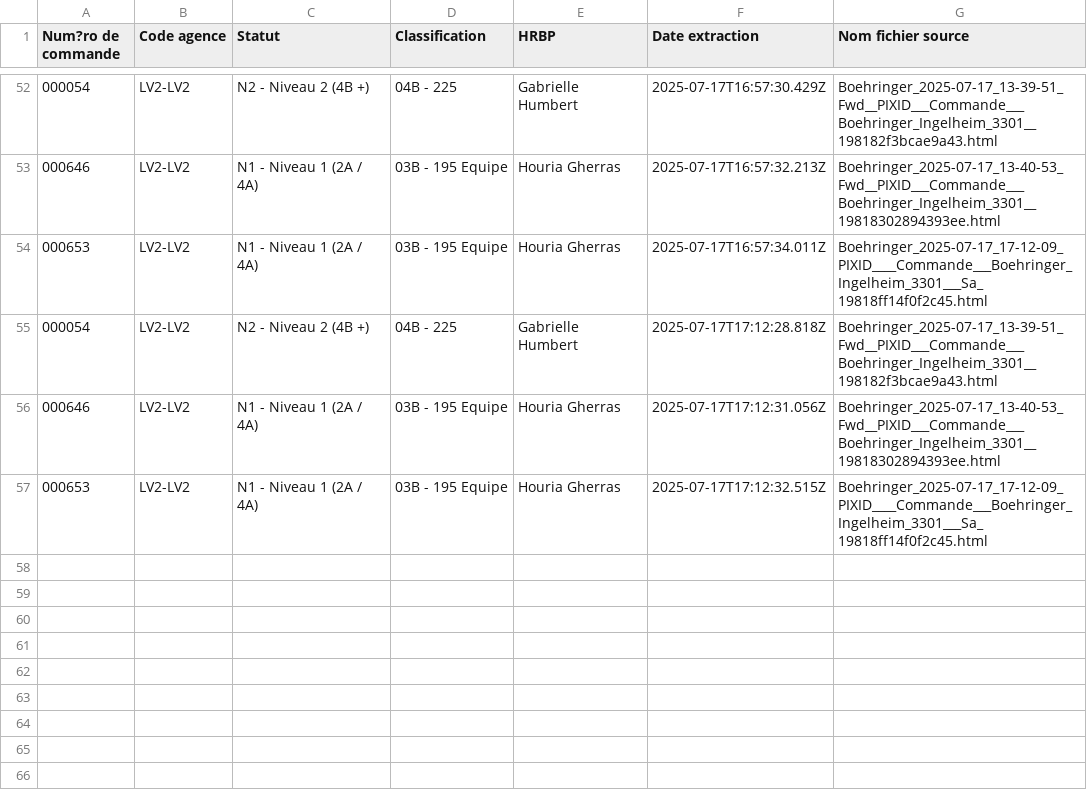
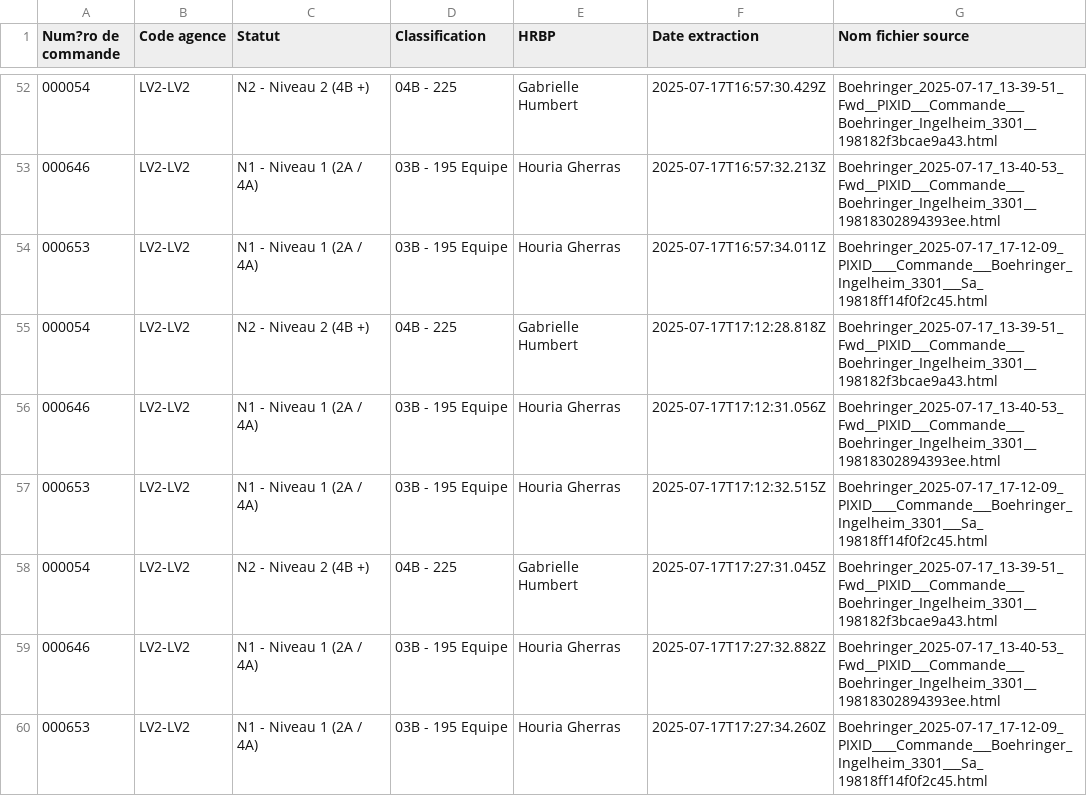
Before and after one commit to younessemlali/xml-boehringer-corrector, a CSV file: commandes.csv, drawn as a sheet; only a part is shown, gaps mark what is left out; the diff names each change by its address in the sheet, - before the commit and + after, or states it on an @@ line.

Commit message:
Mise à jour des commandes

```diff
--- a/commandes.csv
+++ b/commandes.csv
+row 58: 000054 | LV2-LV2 | N2 - Niveau 2 (4B +) | 04B - 225 | Gabrielle Humbert | 2025-07-17T17:27:31.045Z | Boehringer_2025-07-17_13-39-51_Fwd__PIXID___Commande___Boehringer_Ingelheim_3301__198182f3bcae9a43.html
+row 59: 000646 | LV2-LV2 | N1 - Niveau 1 (2A / 4A) | 03B - 195 Equipe | Houria Gherras | 2025-07-17T17:27:32.882Z | Boehringer_2025-07-17_13-40-53_Fwd__PIXID___Commande___Boehringer_Ingelheim_3301__19818302894393ee.html
+row 60: 000653 | LV2-LV2 | N1 - Niveau 1 (2A / 4A) | 03B - 195 Equipe | Houria Gherras | 2025-07-17T17:27:34.260Z | Boehringer_2025-07-17_17-12-09_PIXID____Commande___Boehringer_Ingelheim_3301___Sa_19818ff14f0f2c45.html
```
